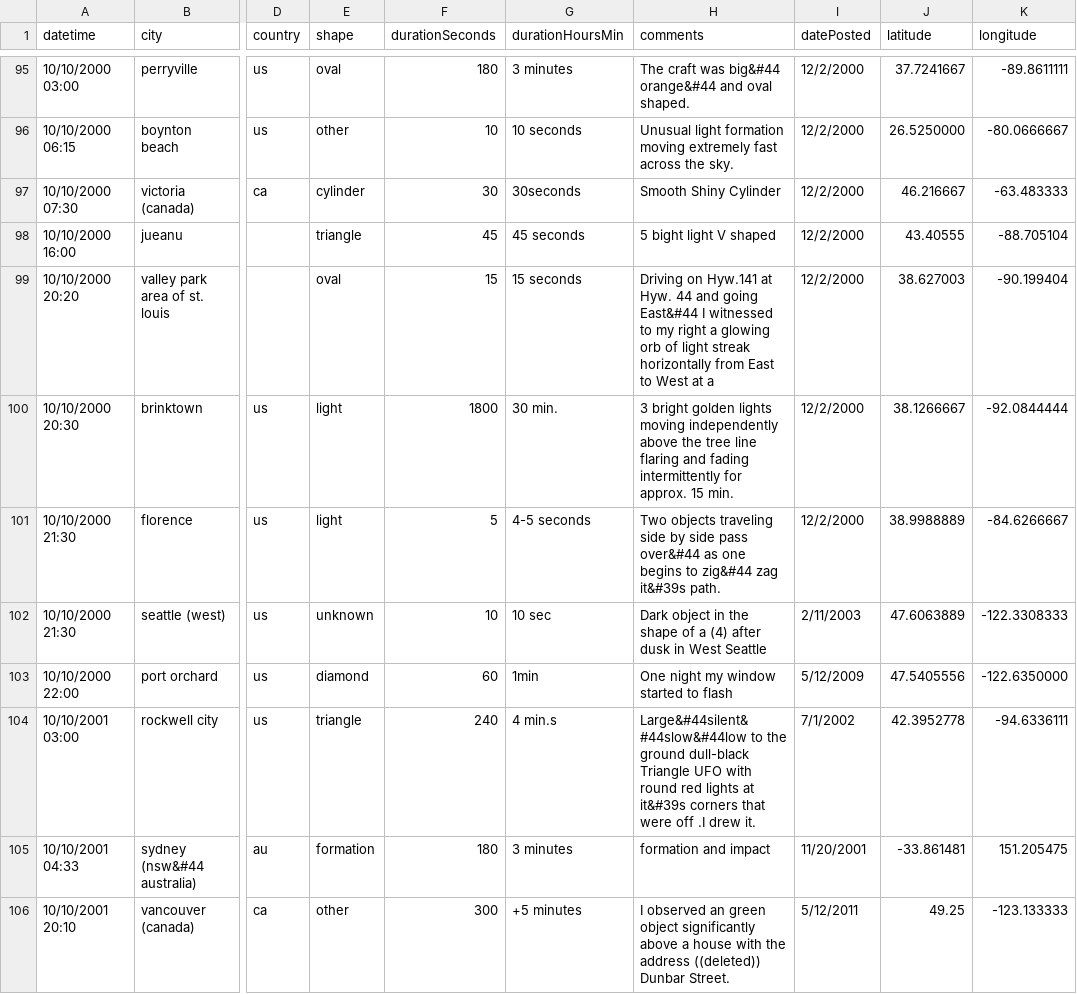
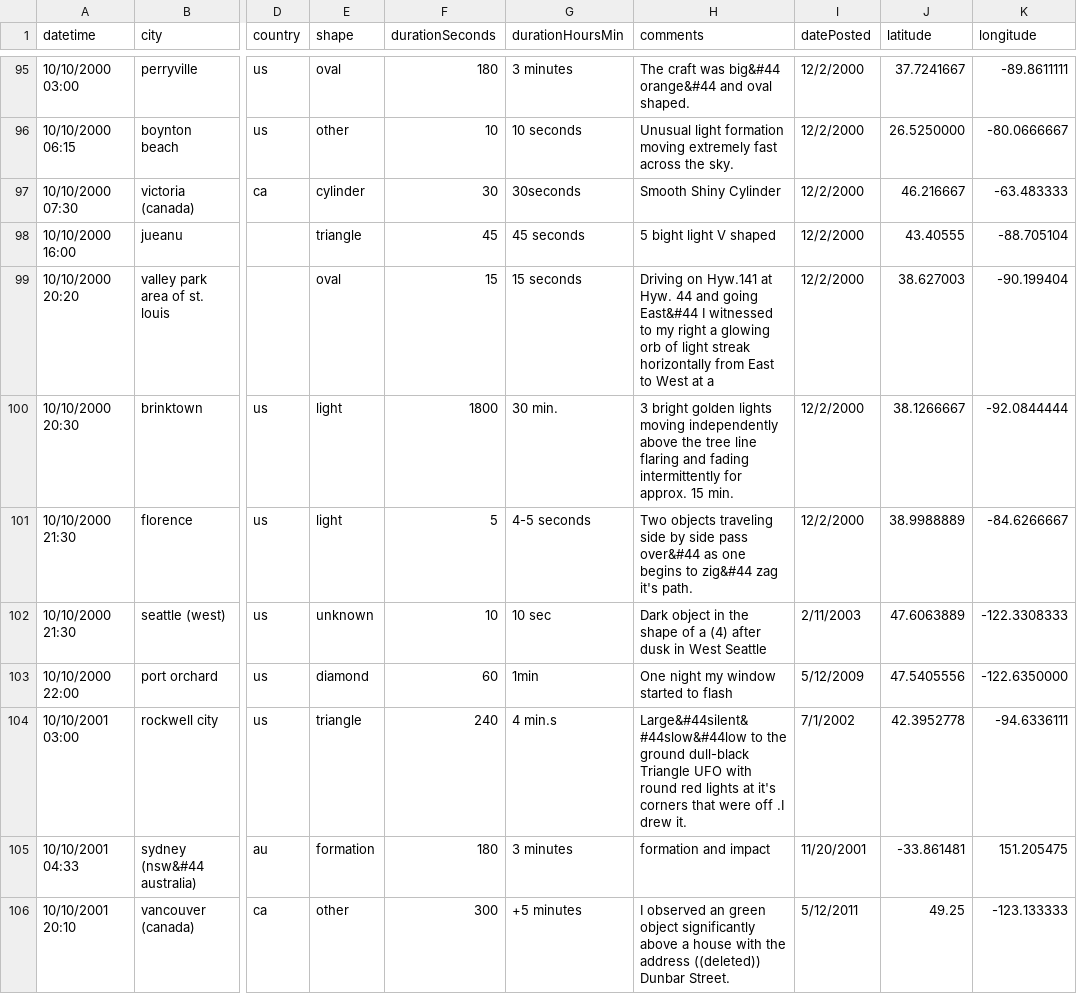
Before and after one commit to LucasGlopes/UFOSightings, a CSV file: backend/app/data/ufoData.csv, drawn as a sheet; only a part is shown, gaps mark what is left out; the diff covers the shown part only; the diff names each change by its address in the sheet, - before the commit and + after, or states it on an @@ line.

Commit message:
Fixed data presentation

```diff
--- a/backend/app/data/ufoData.csv
+++ b/backend/app/data/ufoData.csv
-H101 (comments): …zig&#44 zag it&#39s path.
+H101 (comments): …zig&#44 zag it's path.
-H104 (comments): …lights at it&#39s corners that…
+H104 (comments): …lights at it's corners that…
```
Also changed, not shown: 51 edited cells elsewhere in this file, 4 other files.
